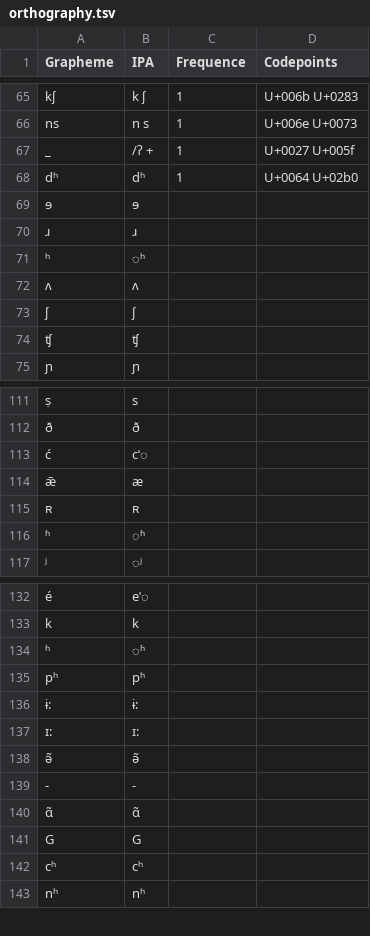
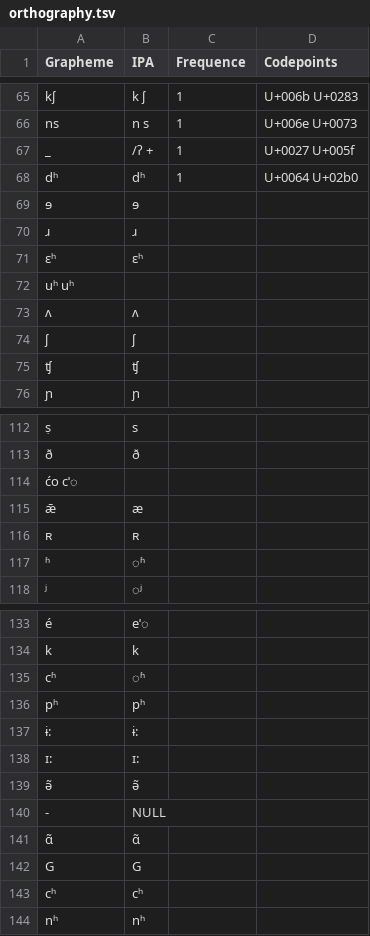
Before and after one commit to numeralbank/sand, a TSV file: etc/orthography.tsv, drawn as a sheet; only a part is shown, gaps mark what is left out.

Commit message:
Update orthography.tsv

```diff
--- a/etc/orthography.tsv
+++ b/etc/orthography.tsv
@@ -70,3 +70,4 @@ dʰ	dʰ	1	U+0064 U+02b0
 ɹ	ɹ		
-ʰ	◌ʰ		
+ɛʰ	ɛʰ
+uʰ uʰ
 ʌ	ʌ		
@@ -112,3 +113,3 @@ dʰ	dʰ	1	U+0064 U+02b0
 ð	ð		
-ć	cˈ◌		
+ćo cˈ◌		
 ǣ	æ		
@@ -133,3 +134,3 @@ é	eˈ◌
 k	k
-ʱ	◌ʱ
+cʱ	◌ʱ
 pʰ	pʰ
@@ -138,3 +139,3 @@ pʰ	pʰ
 ə̃	ə̃
--	-
+-	NULL
 ɑ̃	ɑ̃
```
